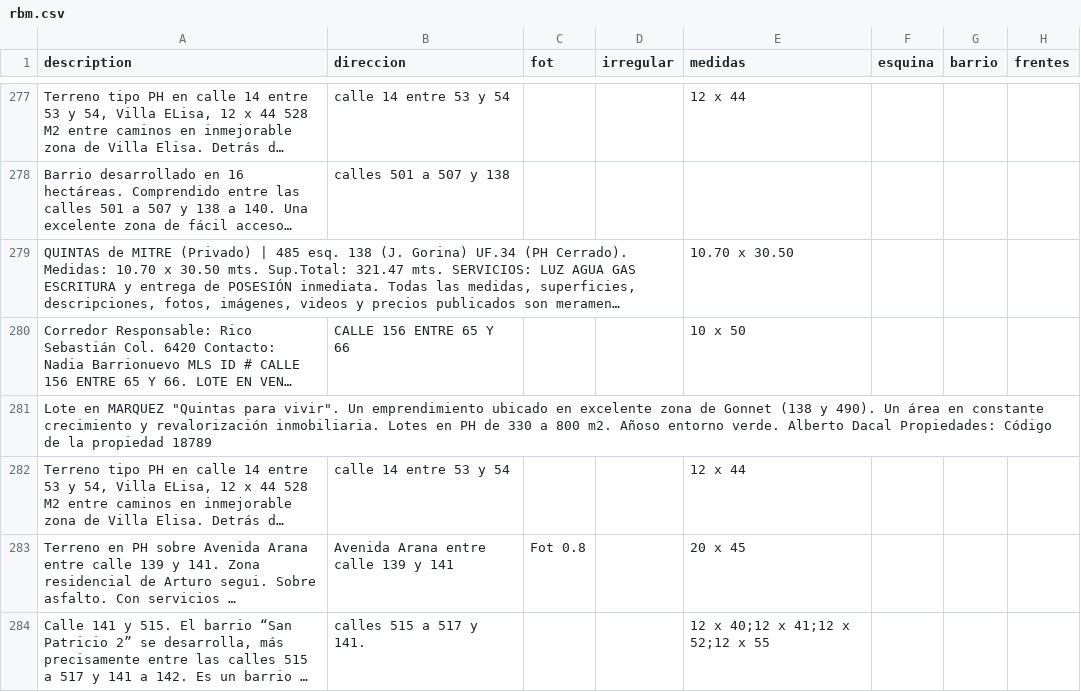
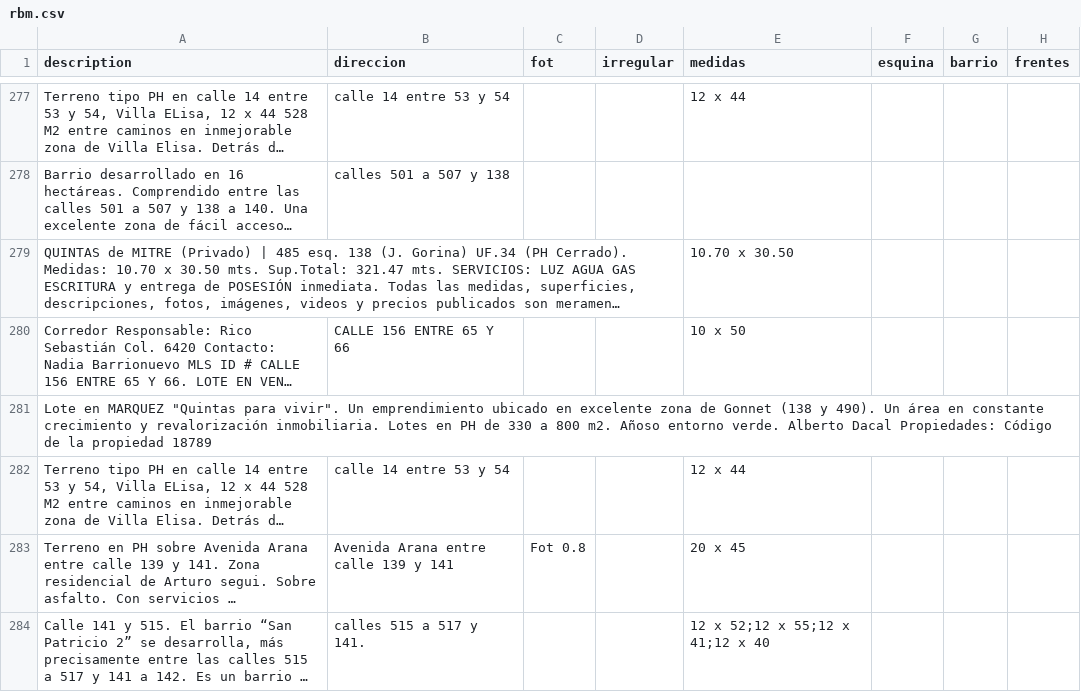
Before and after one commit to cientopolis/OVS-extractor-idis, a CSV file: output/rbm.csv, drawn as a sheet; only a part is shown, gaps mark what is left out; long unchanged cells end in …; the diff covers the shown part only; the diff names each change by its address in the sheet, - before the commit and + after, or states it on an @@ line.

Commit message:
mejoras en patron irregular, aproximacion Dmatcher

```diff
--- a/output/rbm.csv
+++ b/output/rbm.csv
-E284 (medidas): 12 x 40;12 x 41;12 x 52;12 x 55
+E284 (medidas): 12 x 52;12 x 55;12 x 41;12 x 40
```
Also changed, not shown: 5 edited cells elsewhere in this file, 3 other files.
